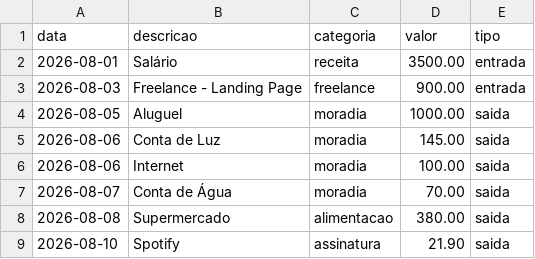
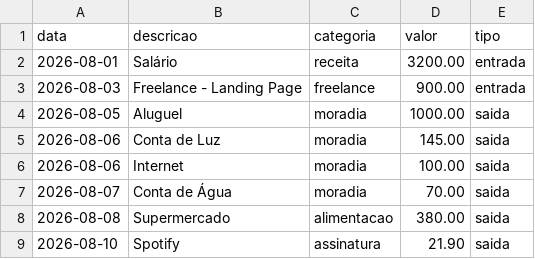
Before and after one commit to kaiovctr/eco-economia-controle-organizacao, a CSV file: data/transacoes.csv, drawn as a sheet; only a part is shown.

```diff
--- a/data/transacoes.csv
+++ b/data/transacoes.csv
@@ -1,3 +1,3 @@
 data,descricao,categoria,valor,tipo
-2026-08-01,Salário,receita,3500.00,entrada
+2026-08-01,Salário,receita,3200.00,entrada
 2026-08-03,Freelance - Landing Page,freelance,900.00,entrada
```
Also changed, not shown: data/historico_interacoes.csv, 6 other files.
